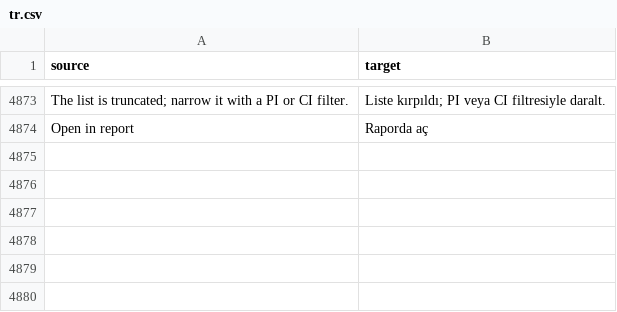
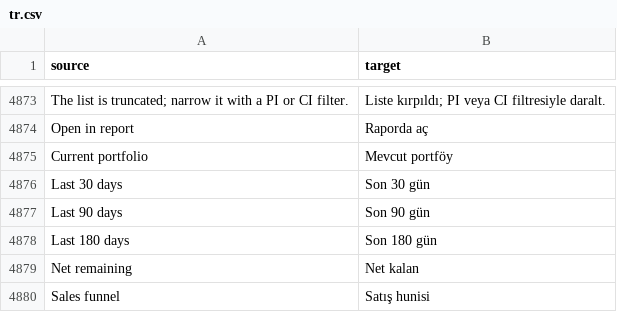
Before and after one commit to zvictory/stabler, a CSV file: stabler/translations/tr.csv, drawn as a sheet; only a part is shown, gaps mark what is left out.

```diff
--- a/stabler/translations/tr.csv
+++ b/stabler/translations/tr.csv
@@ -4874 +4874,7 @@ The list is truncated; narrow it with a PI or CI filter.,Liste kırpıldı; PI v
 Open in report,Raporda aç
+Current portfolio,Mevcut portföy
+Last 30 days,Son 30 gün
+Last 90 days,Son 90 gün
+Last 180 days,Son 180 gün
+Net remaining,Net kalan
+Sales funnel,Satış hunisi
```
Also changed, not shown: stabler/translations/en.csv, stabler/translations/ru.csv, 6 other files.
